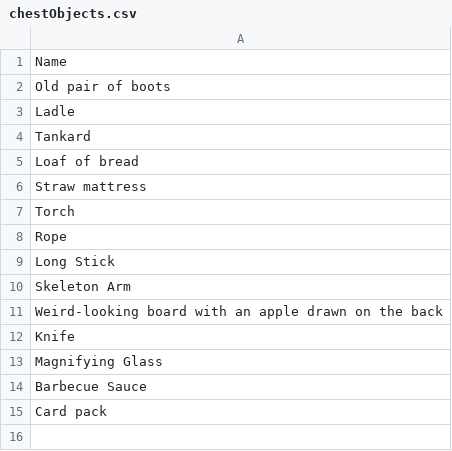
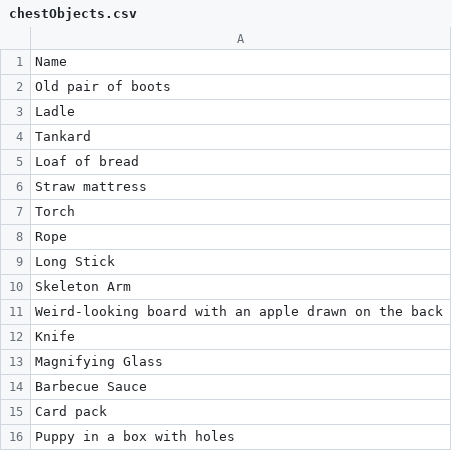
Before and after one commit to nistace/7DRL_202203, a CSV file: Assets/Resources/Sheets/chestObjects.csv, drawn as a sheet; the diff names each change by its address in the sheet, - before the commit and + after, or states it on an @@ line.

```diff
--- a/Assets/Resources/Sheets/chestObjects.csv
+++ b/Assets/Resources/Sheets/chestObjects.csv
+row 16: Puppy in a box with holes
```
Also changed, not shown: Assets/Resources/Sheets/commands.csv, Assets/Resources/Sheets/interactionOptions.csv, 45 other files.
